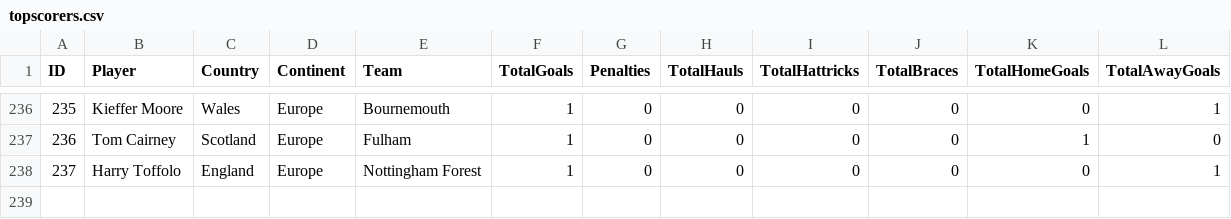
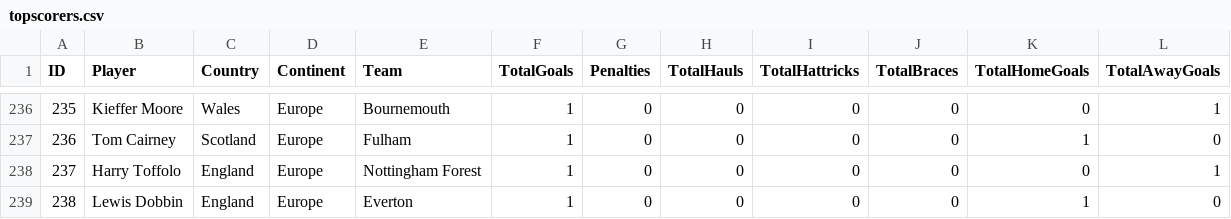
Before and after one commit to plcr9/Prem20232024, a CSV file: lib/topscorers.csv, drawn as a sheet; only a part is shown, gaps mark what is left out; the diff names each change by its address in the sheet, - before the commit and + after, or states it on an @@ line.

Commit message:
Update topscorers.csv

```diff
--- a/lib/topscorers.csv
+++ b/lib/topscorers.csv
+row 239: 238 | Lewis Dobbin | England | Europe | Everton | 1 | 0 | 0 | 0 | 0 | 1 | 0
```
